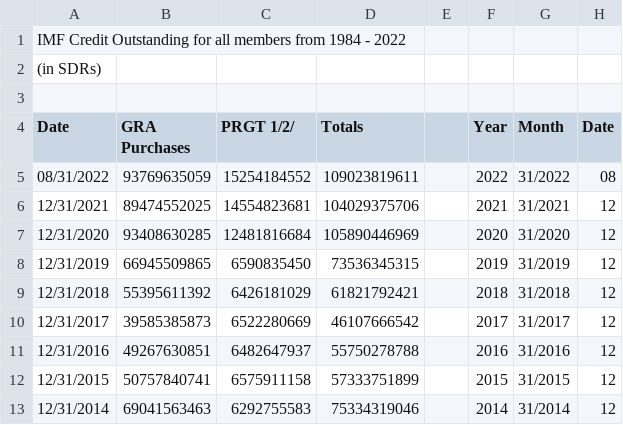
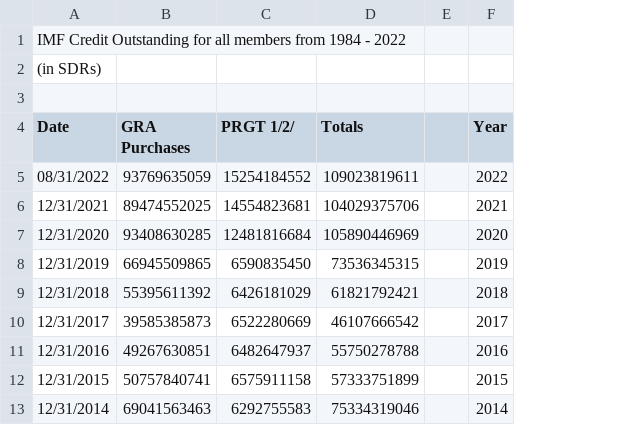
Before and after one commit to nikiconst/nikiconst.github.io, a CSV file: week 2 - data_IMF_creditOutstanding.csv, drawn as a sheet; only a part is shown; the diff names each change by its address in the sheet, - before the commit and + after, or states it on an @@ line.

Commit message:
Add files via upload

```diff
--- a/week 2 - data_IMF_creditOutstanding.csv
+++ b/week 2 - data_IMF_creditOutstanding.csv
-column G (Month), rows 5-13: 31/2022 | 31/2021 | 31/2020 | 31/2019 | 31/2018 | 31/2017 | 31/2016 | 31/2015 | 31/2014
-column H (Date), rows 5-13: 08 | 12 | 12 | 12 | 12 | 12 | 12 | 12 | 12
```
